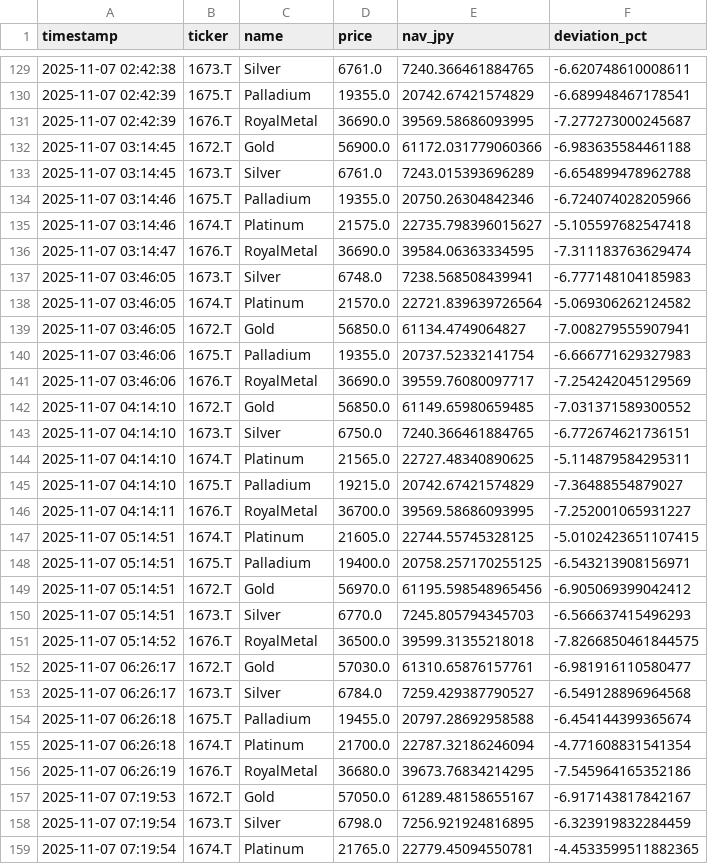
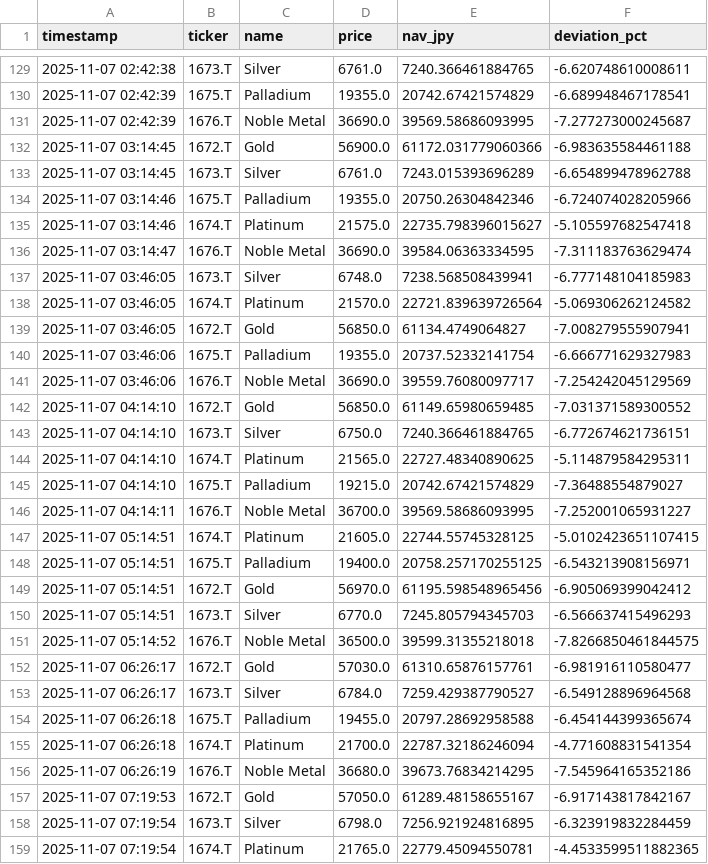
Before and after one commit to Soggy-Koala/etf-deviation-tracker, a CSV file: ETFdata.csv, drawn as a sheet; only a part is shown, gaps mark what is left out; the diff covers the shown part only.

```diff
--- a/ETFdata.csv
+++ b/ETFdata.csv
@@ -130,3 +130,3 @@ timestamp,ticker,name,price,nav_jpy,deviation_pct
 2025-11-07 02:42:39,1675.T,Palladium,19355.0,20742.67421574829,-6.689948467178541
-2025-11-07 02:42:39,1676.T,RoyalMetal,36690.0,39569.58686093995,-7.277273000245687
+2025-11-07 02:42:39,1676.T,Noble Metal,36690.0,39569.58686093995,-7.277273000245687
 2025-11-07 03:14:45,1672.T,Gold,56900.0,61172.031779060366,-6.983635584461188
@@ -135,3 +135,3 @@ timestamp,ticker,name,price,nav_jpy,deviation_pct
 2025-11-07 03:14:46,1674.T,Platinum,21575.0,22735.798396015627,-5.105597682547418
-2025-11-07 03:14:47,1676.T,RoyalMetal,36690.0,39584.06363334595,-7.311183763629474
+2025-11-07 03:14:47,1676.T,Noble Metal,36690.0,39584.06363334595,-7.311183763629474
 2025-11-07 03:46:05,1673.T,Silver,6748.0,7238.568508439941,-6.777148104185983
@@ -140,3 +140,3 @@ timestamp,ticker,name,price,nav_jpy,deviation_pct
 2025-11-07 03:46:06,1675.T,Palladium,19355.0,20737.52332141754,-6.666771629327983
-2025-11-07 03:46:06,1676.T,RoyalMetal,36690.0,39559.76080097717,-7.254242045129569
+2025-11-07 03:46:06,1676.T,Noble Metal,36690.0,39559.76080097717,-7.254242045129569
 2025-11-07 04:14:10,1672.T,Gold,56850.0,61149.65980659485,-7.031371589300552
@@ -145,3 +145,3 @@ timestamp,ticker,name,price,nav_jpy,deviation_pct
 2025-11-07 04:14:10,1675.T,Palladium,19215.0,20742.67421574829,-7.36488554879027
-2025-11-07 04:14:11,1676.T,RoyalMetal,36700.0,39569.58686093995,-7.252001065931227
+2025-11-07 04:14:11,1676.T,Noble Metal,36700.0,39569.58686093995,-7.252001065931227
 2025-11-07 05:14:51,1674.T,Platinum,21605.0,22744.55745328125,-5.0102423651107415
@@ -150,3 +150,3 @@ timestamp,ticker,name,price,nav_jpy,deviation_pct
 2025-11-07 05:14:51,1673.T,Silver,6770.0,7245.805794345703,-6.566637415496293
-2025-11-07 05:14:52,1676.T,RoyalMetal,36500.0,39599.31355218018,-7.8266850461844575
+2025-11-07 05:14:52,1676.T,Noble Metal,36500.0,39599.31355218018,-7.8266850461844575
 2025-11-07 06:26:17,1672.T,Gold,57030.0,61310.65876157761,-6.981916110580477
@@ -155,3 +155,3 @@ timestamp,ticker,name,price,nav_jpy,deviation_pct
 2025-11-07 06:26:18,1674.T,Platinum,21700.0,22787.32186246094,-4.771608831541354
-2025-11-07 06:26:19,1676.T,RoyalMetal,36680.0,39673.76834214295,-7.545964165352186
+2025-11-07 06:26:19,1676.T,Noble Metal,36680.0,39673.76834214295,-7.545964165352186
 2025-11-07 07:19:53,1672.T,Gold,57050.0,61289.48158655167,-6.917143817842167
```
Also changed, not shown: 43 edited cells elsewhere in this file.
